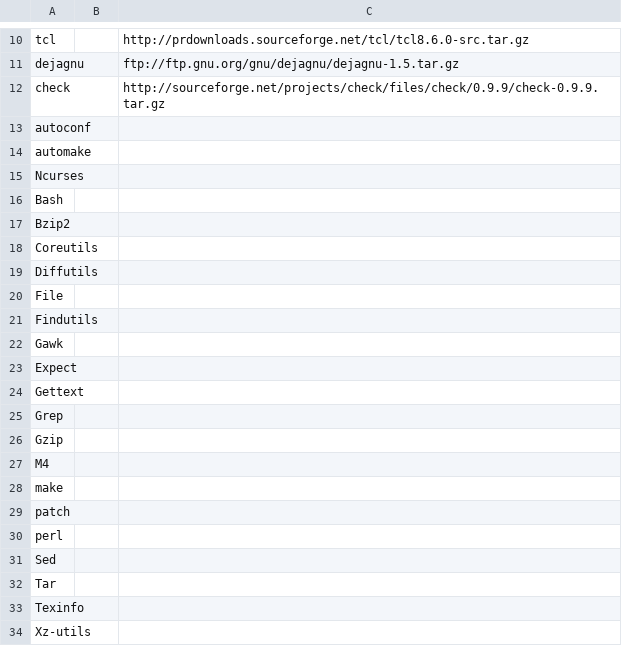
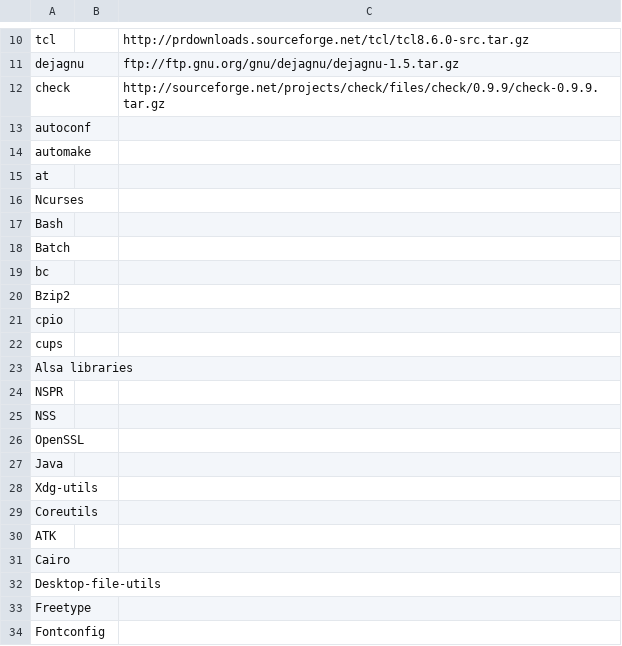
Before and after one commit to lalyre/rastakware.org, a CSV file: toolchain.csv, drawn as a sheet; only a part is shown, gaps mark what is left out; the shorter side is filled out with more unchanged rows; the diff covers the shown part only.

```diff
--- a/toolchain.csv
+++ b/toolchain.csv
@@ -14,5 +14,21 @@
 "automake";;
+"at";;
 "Ncurses";;
 "Bash";;
+"Batch";;
+"bc";;
 "Bzip2";;
+"cpio";;
+"cups";;
+"Alsa libraries";;
+"NSPR";;
+"NSS";;
+"OpenSSL";;
+"Java";;
+"Xdg-utils";;
 "Coreutils";;
+"ATK";;
+"Cairo";;
+"Desktop-file-utils";;
+"Freetype";;
+"Fontconfig";;
```
Also changed, not shown: 28 added rows and 2 edited cells elsewhere in this file, system.csv, 3 other files.
